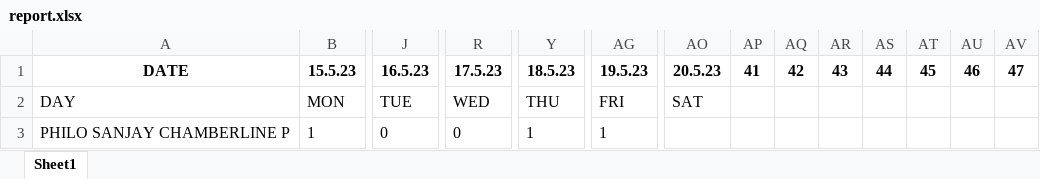
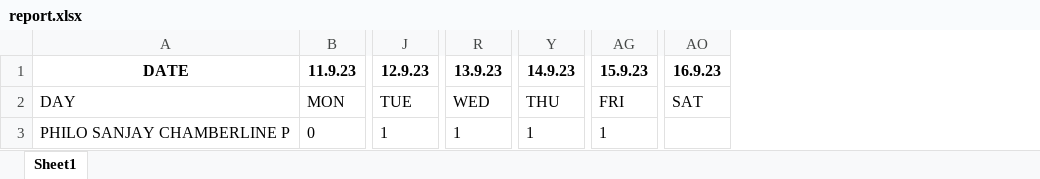
Before and after one commit to Philotheephilix/CheckMate----Attendance-tracker, an Excel workbook: report_data/22CS168/report.xlsx, sheet Sheet1, drawn as a sheet; only a part is shown, gaps mark what is left out; values as stored, in another font and other column widths than the file's, no borders; removed rows and columns are numbered as before the commit, all else as after; the diff covers the shown part only; the diff names each change by its address in the sheet, - before the commit and + after, or states it on an @@ line.

```diff
--- a/report_data/22CS168/report.xlsx (sheet Sheet1)
+++ b/report_data/22CS168/report.xlsx (sheet Sheet1)
-column AP, row 1: 41
-column AQ, row 1: 42
-column AR, row 1: 43
-column AS, row 1: 44
-column AT, row 1: 45
-column AU, row 1: 46
-column AV, row 1: 47
-B1: 15.5.23
+B1: 11.9.23
-J1: 16.5.23
+J1: 12.9.23
-R1: 17.5.23
+R1: 13.9.23
-Y1: 18.5.23
+Y1: 14.9.23
-AG1: 19.5.23
+AG1: 15.9.23
-AO1: 20.5.23
+AO1: 16.9.23
-B3: 1
+B3: 0
-J3: 0
+J3: 1
-R3: 0
+R3: 1
```
Also changed, not shown: 3 added rows and 110 edited cells elsewhere in this sheet, 5 other files.
